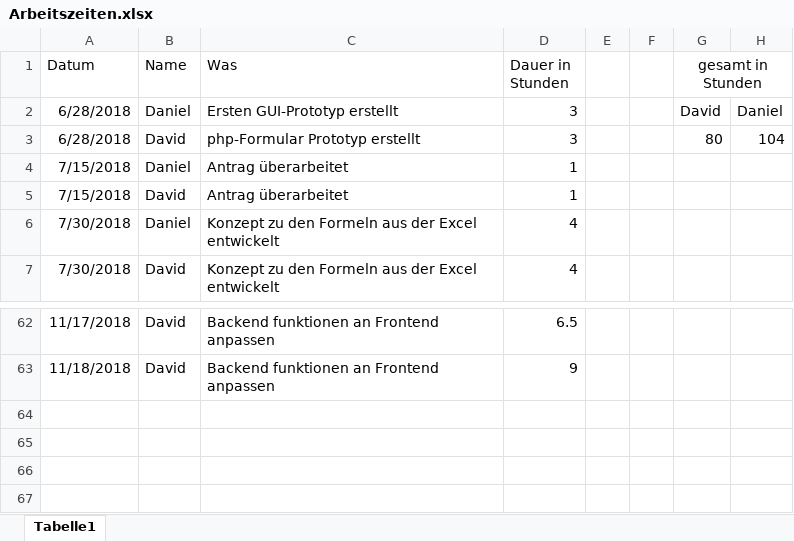
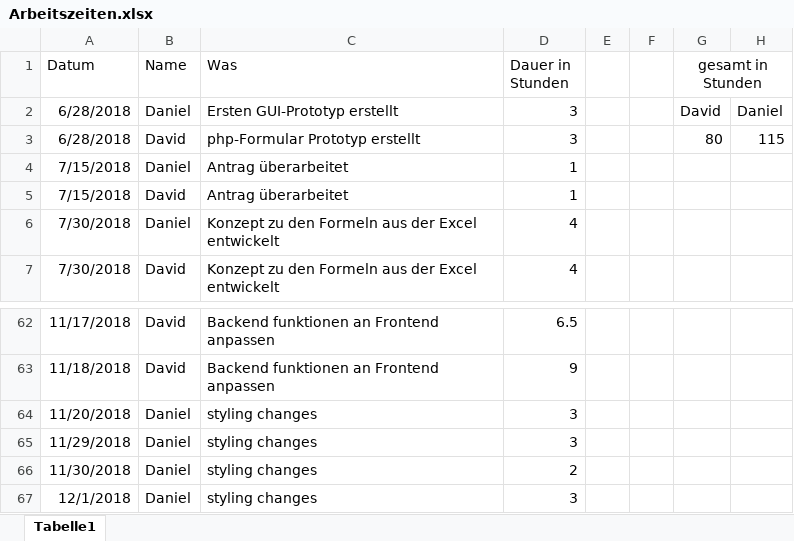
Before and after one commit to 1819-diplomarbeiten/1819-5ahif-da-ruderverein-ister-dreamteam, an Excel workbook: Organisatorisches/Arbeitszeiten.xlsx, sheet Tabelle1, drawn as a sheet; only a part is shown, gaps mark what is left out; values as stored, in another font and other column widths than the file's, no borders; the diff names each change by its address in the sheet, - before the commit and + after, or states it on an @@ line.

Commit message:
add work hours

```diff
--- a/Organisatorisches/Arbeitszeiten.xlsx (sheet Tabelle1)
+++ b/Organisatorisches/Arbeitszeiten.xlsx (sheet Tabelle1)
-H3: 104
+H3: 115
+row 64: 11/20/2018 | Daniel | styling changes | 3
+row 65: 11/29/2018 | Daniel | styling changes | 3
+row 66: 11/30/2018 | Daniel | styling changes | 2
+row 67: 12/1/2018 | Daniel | styling changes | 3
```
